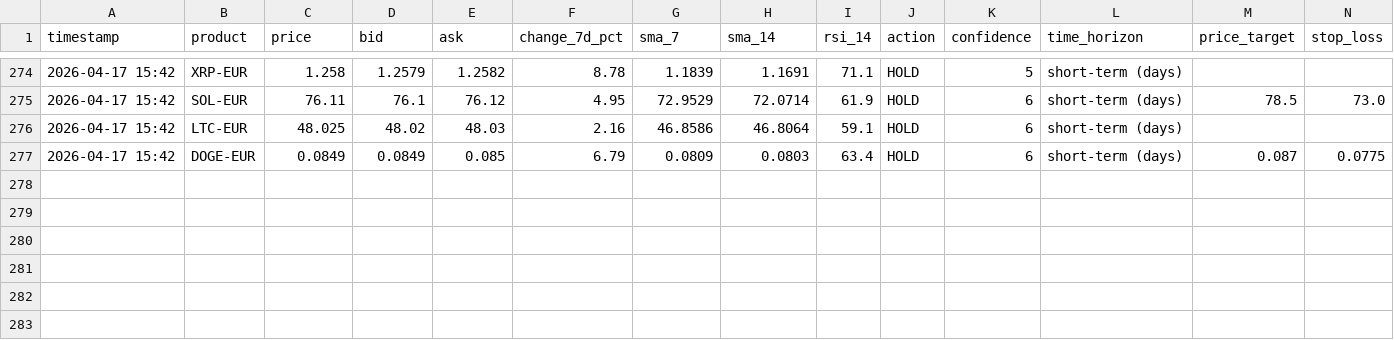
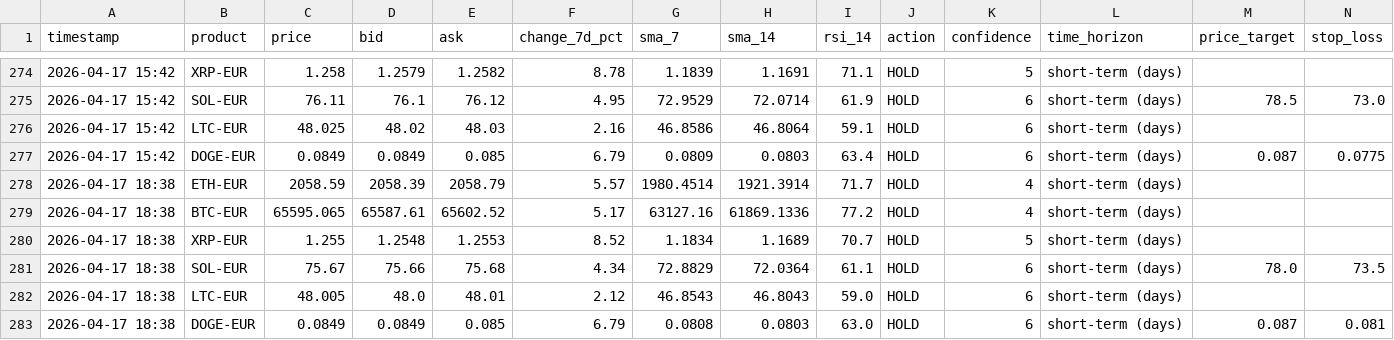
Before and after one commit to mfx-frid/eth-trader, a CSV file: coinbase_trade_log.csv, drawn as a sheet; only a part is shown, gaps mark what is left out; rows hold the shown columns only; the diff names each change by its address in the sheet, - before the commit and + after, or states it on an @@ line.

```diff
--- a/coinbase_trade_log.csv
+++ b/coinbase_trade_log.csv
+row 278: 2026-04-17 18:38 | ETH-EUR | 2058.59 | 2058.39 | 2058.79 | 5.57 | 1980.4514 | 1921.3914 | 71.7 | HOLD | 4 | short-term (days)
+row 279: 2026-04-17 18:38 | BTC-EUR | 65595.065 | 65587.61 | 65602.52 | 5.17 | 63127.16 | 61869.1336 | 77.2 | HOLD | 4 | short-term (days)
+row 280: 2026-04-17 18:38 | XRP-EUR | 1.255 | 1.2548 | 1.2553 | 8.52 | 1.1834 | 1.1689 | 70.7 | HOLD | 5 | short-term (days)
+row 281: 2026-04-17 18:38 | SOL-EUR | 75.67 | 75.66 | 75.68 | 4.34 | 72.8829 | 72.0364 | 61.1 | HOLD | 6 | short-term (days) | 78.0 | 73.5
+row 282: 2026-04-17 18:38 | LTC-EUR | 48.005 | 48.0 | 48.01 | 2.12 | 46.8543 | 46.8043 | 59.0 | HOLD | 6 | short-term (days)
+row 283: 2026-04-17 18:38 | DOGE-EUR | 0.0849 | 0.0849 | 0.085 | 6.79 | 0.0808 | 0.0803 | 63.0 | HOLD | 6 | short-term (days) | 0.087 | 0.081
```
